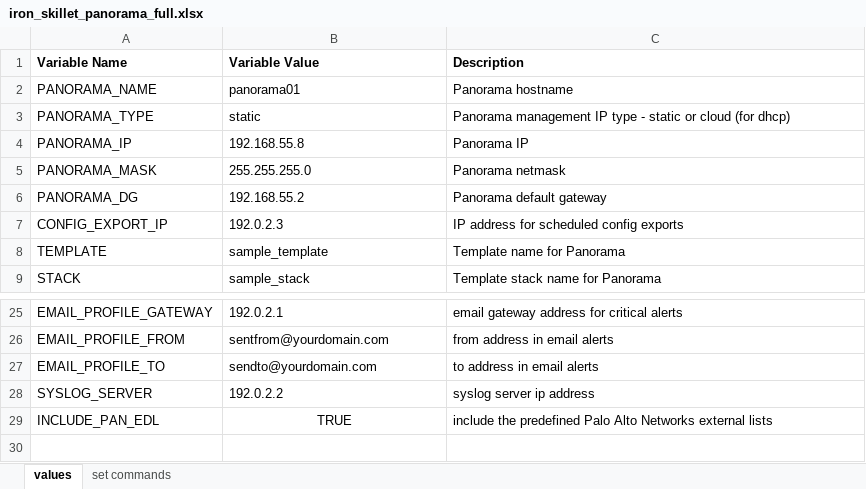
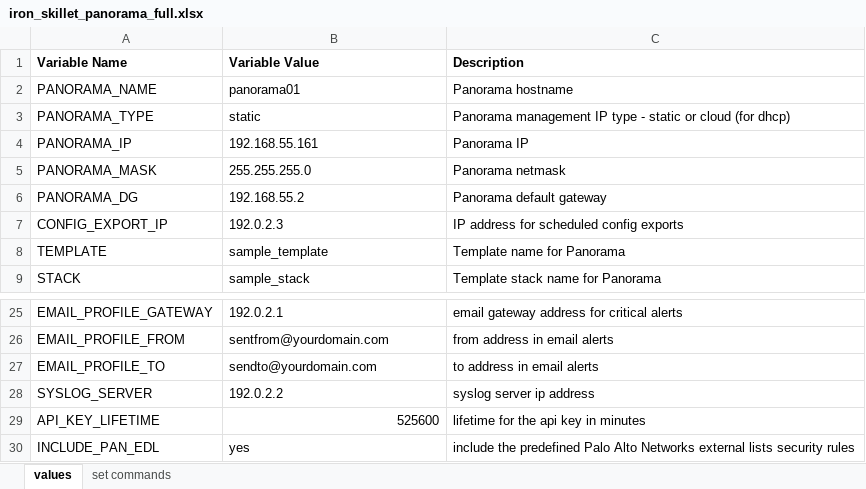
Before and after one commit to PaloAltoNetworks/iron-skillet, an Excel workbook: templates/panorama/set_commands/iron_skillet_panorama_full.xlsx, sheet values, drawn as a sheet; only a part is shown, gaps mark what is left out; values as stored, in another font and other column widths than the file's, no borders; addresses are those after the commit; the diff names each change by its address in the sheet, - before the commit and + after, or states it on an @@ line.

```diff
--- a/templates/panorama/set_commands/iron_skillet_panorama_full.xlsx (sheet values)
+++ b/templates/panorama/set_commands/iron_skillet_panorama_full.xlsx (sheet values)
-B4 (Variable Value): 192.168.55.8
+B4 (Variable Value): 192.168.55.161
+row 29: API_KEY_LIFETIME | 525600 | lifetime for the api key in minutes
-B30 (Variable Value): TRUE
+B30 (Variable Value): yes
-B30 alignment: center
+B30 alignment: left
-C30 (Description): …external lists
+C30 (Description): …external lists security rules
```
Also changed, not shown: templates/panos/set_commands/iron_skillet_panos_full.xlsx, 25 other files.
